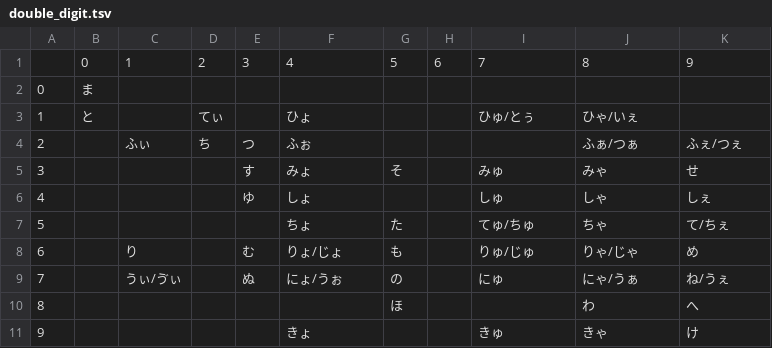
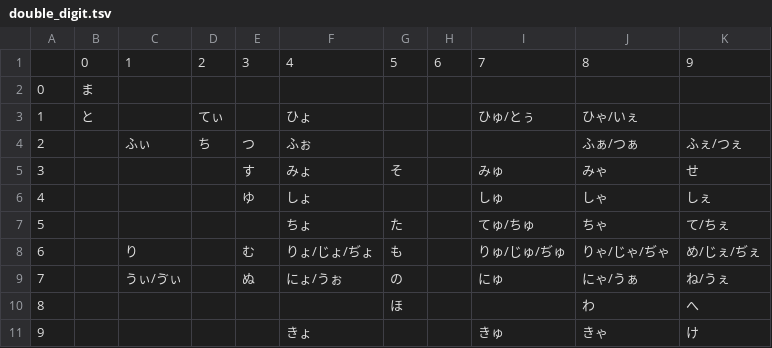
Before and after one commit to elzup/999, a TSV file: src/data/double_digit.tsv, drawn as a sheet.

```diff
--- a/src/data/double_digit.tsv
+++ b/src/data/double_digit.tsv
@@ -7,3 +7,3 @@
 5					ちょ	た		てゅ/ちゅ	ちゃ	て/ちぇ
-6		り		む	りょ/じょ	も		りゅ/じゅ	りゃ/じゃ	め
+6		り		む	りょ/じょ/ぢょ	も		りゅ/じゅ/ぢゅ	りゃ/じゃ/ぢゃ	め/じぇ/ぢぇ
 7		うぃ/ゔぃ		ぬ	にょ/うぉ	の		にゅ	にゃ/うぁ	ね/うぇ
```
Also changed, not shown: 7 other files.
